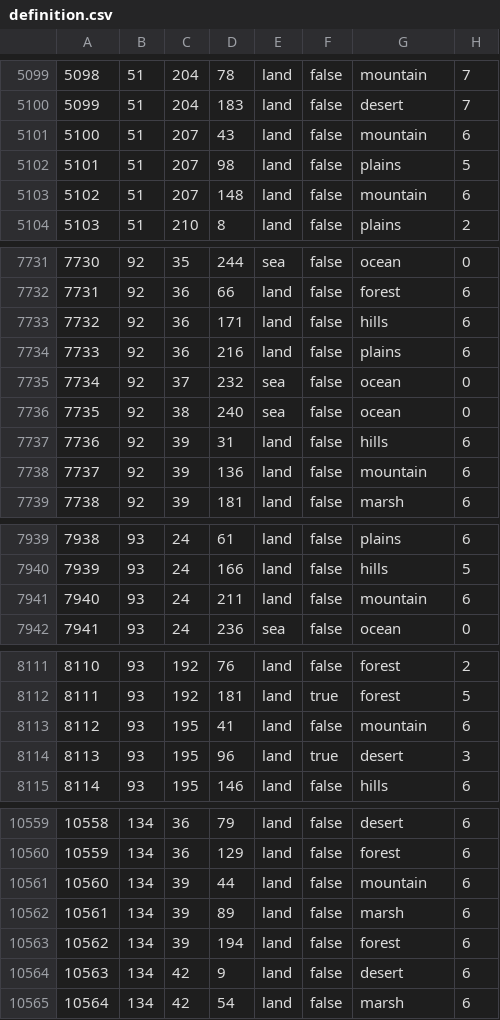
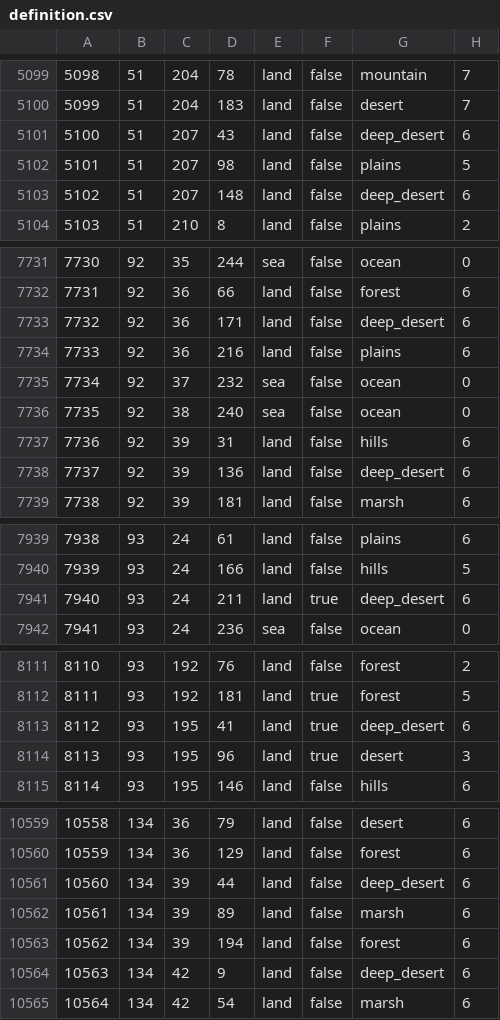
Before and after one commit to Strah0ta/horstoricalmultiplayermod, a CSV file: map/definition.csv, drawn as a sheet; only a part is shown, gaps mark what is left out; the diff covers the shown part only.

```diff
--- a/map/definition.csv
+++ b/map/definition.csv
@@ -5100,5 +5100,5 @@
 5099;51;204;183;land;false;desert;7
-5100;51;207;43;land;false;mountain;6
+5100;51;207;43;land;false;deep_desert;6
 5101;51;207;98;land;false;plains;5
-5102;51;207;148;land;false;mountain;6
+5102;51;207;148;land;false;deep_desert;6
 5103;51;210;8;land;false;plains;2
@@ -7732,3 +7732,3 @@
 7731;92;36;66;land;false;forest;6
-7732;92;36;171;land;false;hills;6
+7732;92;36;171;land;false;deep_desert;6
 7733;92;36;216;land;false;plains;6
@@ -7737,3 +7737,3 @@
 7736;92;39;31;land;false;hills;6
-7737;92;39;136;land;false;mountain;6
+7737;92;39;136;land;false;deep_desert;6
 7738;92;39;181;land;false;marsh;6
@@ -7940,3 +7940,3 @@
 7939;93;24;166;land;false;hills;5
-7940;93;24;211;land;false;mountain;6
+7940;93;24;211;land;true;deep_desert;6
 7941;93;24;236;sea;false;ocean;0
@@ -8112,3 +8112,3 @@
 8111;93;192;181;land;true;forest;5
-8112;93;195;41;land;false;mountain;6
+8112;93;195;41;land;true;deep_desert;6
 8113;93;195;96;land;true;desert;3
@@ -10560,6 +10560,6 @@
 10559;134;36;129;land;false;forest;6
-10560;134;39;44;land;false;mountain;6
+10560;134;39;44;land;false;deep_desert;6
 10561;134;39;89;land;false;marsh;6
 10562;134;39;194;land;false;forest;6
-10563;134;42;9;land;false;desert;6
+10563;134;42;9;land;false;deep_desert;6
 10564;134;42;54;land;false;marsh;6
```
Also changed, not shown: 82 edited cells elsewhere in this file, 3 other files.
